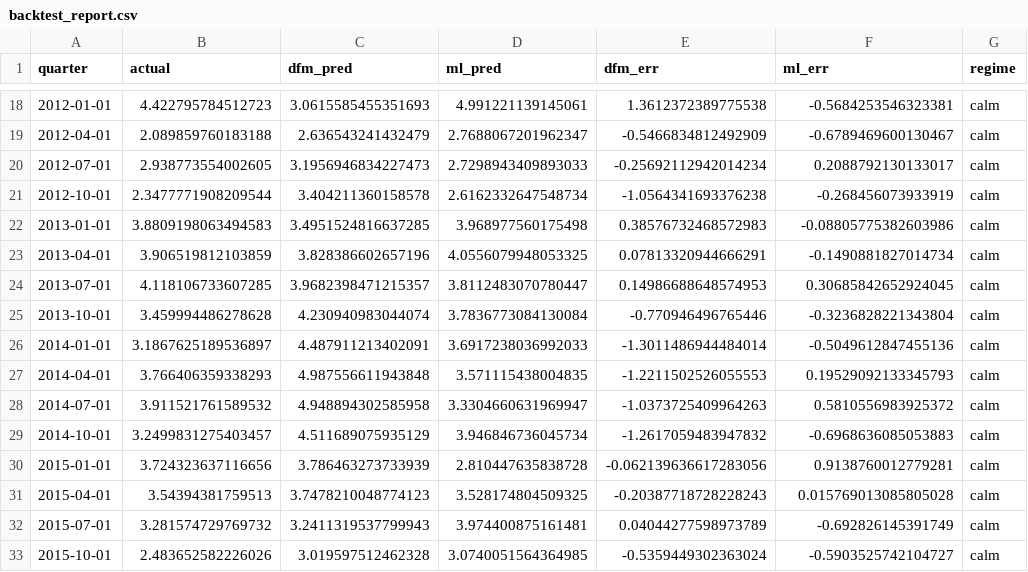
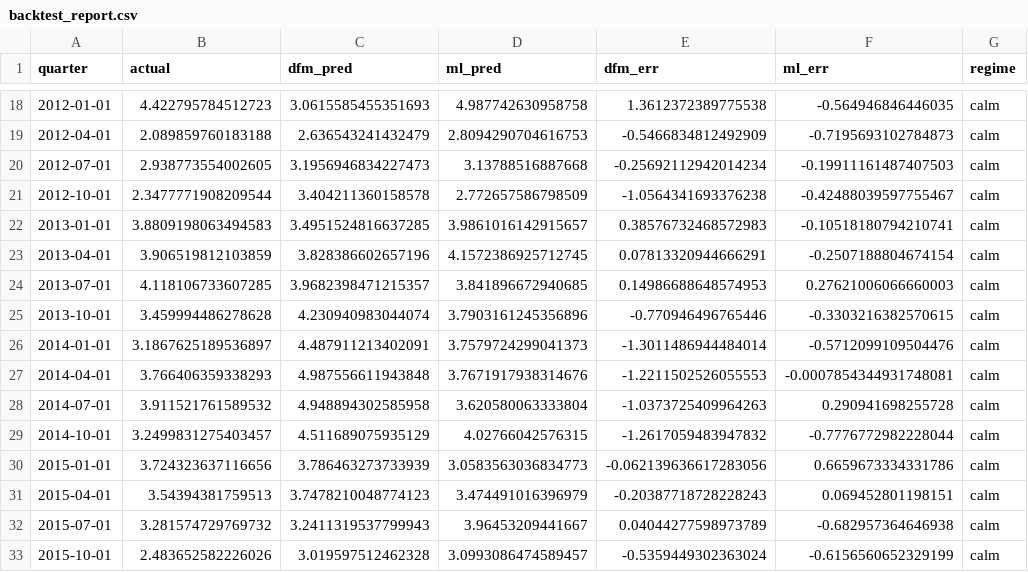
Before and after one commit to jessesiminitz/global_econ_nowcast, a CSV file: csv/backtest_report.csv, drawn as a sheet; only a part is shown, gaps mark what is left out; the diff covers the shown part only.

```diff
--- a/csv/backtest_report.csv
+++ b/csv/backtest_report.csv
@@ -18,16 +18,16 @@ quarter,actual,dfm_pred,ml_pred,dfm_err,ml_err,regime
-2012-01-01,4.422795784512723,3.0615585455351693,4.991221139145061,1.3612372389775538,-0.5684253546323381,calm
-2012-04-01,2.089859760183188,2.636543241432479,2.7688067201962347,-0.5466834812492909,-0.6789469600130467,calm
-2012-07-01,2.938773554002605,3.1956946834227473,2.7298943409893033,-0.25692112942014234,0.2088792130133017,calm
-2012-10-01,2.3477771908209544,3.404211360158578,2.6162332647548734,-1.0564341693376238,-0.268456073933919,calm
-2013-01-01,3.8809198063494583,3.4951524816637285,3.968977560175498,0.38576732468572983,-0.08805775382603986,calm
-2013-04-01,3.906519812103859,3.828386602657196,4.0556079948053325,0.07813320944666291,-0.1490881827014734,calm
-2013-07-01,4.118106733607285,3.9682398471215357,3.8112483070780447,0.14986688648574953,0.30685842652924045,calm
-2013-10-01,3.459994486278628,4.230940983044074,3.7836773084130084,-0.770946496765446,-0.3236828221343804,calm
-2014-01-01,3.1867625189536897,4.487911213402091,3.6917238036992033,-1.3011486944484014,-0.5049612847455136,calm
-2014-04-01,3.766406359338293,4.987556611943848,3.571115438004835,-1.2211502526055553,0.19529092133345793,calm
-2014-07-01,3.911521761589532,4.948894302585958,3.3304660631969947,-1.0373725409964263,0.5810556983925372,calm
-2014-10-01,3.2499831275403457,4.511689075935129,3.946846736045734,-1.2617059483947832,-0.6968636085053883,calm
-2015-01-01,3.724323637116656,3.786463273733939,2.810447635838728,-0.062139636617283056,0.9138760012779281,calm
-2015-04-01,3.54394381759513,3.7478210048774123,3.528174804509325,-0.20387718728228243,0.015769013085805028,calm
-2015-07-01,3.281574729769732,3.2411319537799943,3.974400875161481,0.04044277598973789,-0.692826145391749,calm
-2015-10-01,2.483652582226026,3.019597512462328,3.0740051564364985,-0.5359449302363024,-0.5903525742104727,calm
+2012-01-01,4.422795784512723,3.0615585455351693,4.987742630958758,1.3612372389775538,-0.564946846446035,calm
+2012-04-01,2.089859760183188,2.636543241432479,2.8094290704616753,-0.5466834812492909,-0.7195693102784873,calm
+2012-07-01,2.938773554002605,3.1956946834227473,3.13788516887668,-0.25692112942014234,-0.19911161487407503,calm
+2012-10-01,2.3477771908209544,3.404211360158578,2.772657586798509,-1.0564341693376238,-0.42488039597755467,calm
+2013-01-01,3.8809198063494583,3.4951524816637285,3.9861016142915657,0.38576732468572983,-0.10518180794210741,calm
+2013-04-01,3.906519812103859,3.828386602657196,4.1572386925712745,0.07813320944666291,-0.2507188804674154,calm
+2013-07-01,4.118106733607285,3.9682398471215357,3.841896672940685,0.14986688648574953,0.27621006066660003,calm
+2013-10-01,3.459994486278628,4.230940983044074,3.7903161245356896,-0.770946496765446,-0.3303216382570615,calm
+2014-01-01,3.1867625189536897,4.487911213402091,3.7579724299041373,-1.3011486944484014,-0.5712099109504476,calm
+2014-04-01,3.766406359338293,4.987556611943848,3.7671917938314676,-1.2211502526055553,-0.0007854344931748081,calm
+2014-07-01,3.911521761589532,4.948894302585958,3.620580063333804,-1.0373725409964263,0.290941698255728,calm
+2014-10-01,3.2499831275403457,4.511689075935129,4.02766042576315,-1.2617059483947832,-0.7776772982228044,calm
+2015-01-01,3.724323637116656,3.786463273733939,3.0583563036834773,-0.062139636617283056,0.6659673334331786,calm
+2015-04-01,3.54394381759513,3.7478210048774123,3.474491016396979,-0.20387718728228243,0.069452801198151,calm
+2015-07-01,3.281574729769732,3.2411319537799943,3.96453209441667,0.04044277598973789,-0.682957364646938,calm
+2015-10-01,2.483652582226026,3.019597512462328,3.0993086474589457,-0.5359449302363024,-0.6156560652329199,calm
```
Also changed, not shown: 114 edited cells elsewhere in this file, 12 other files.
